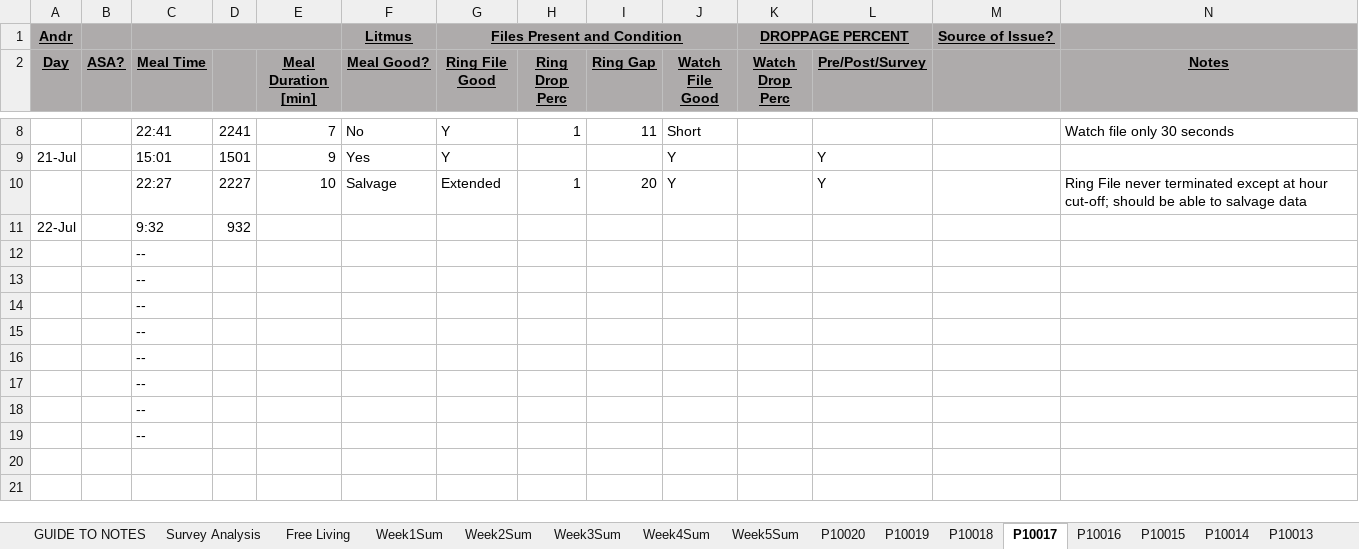
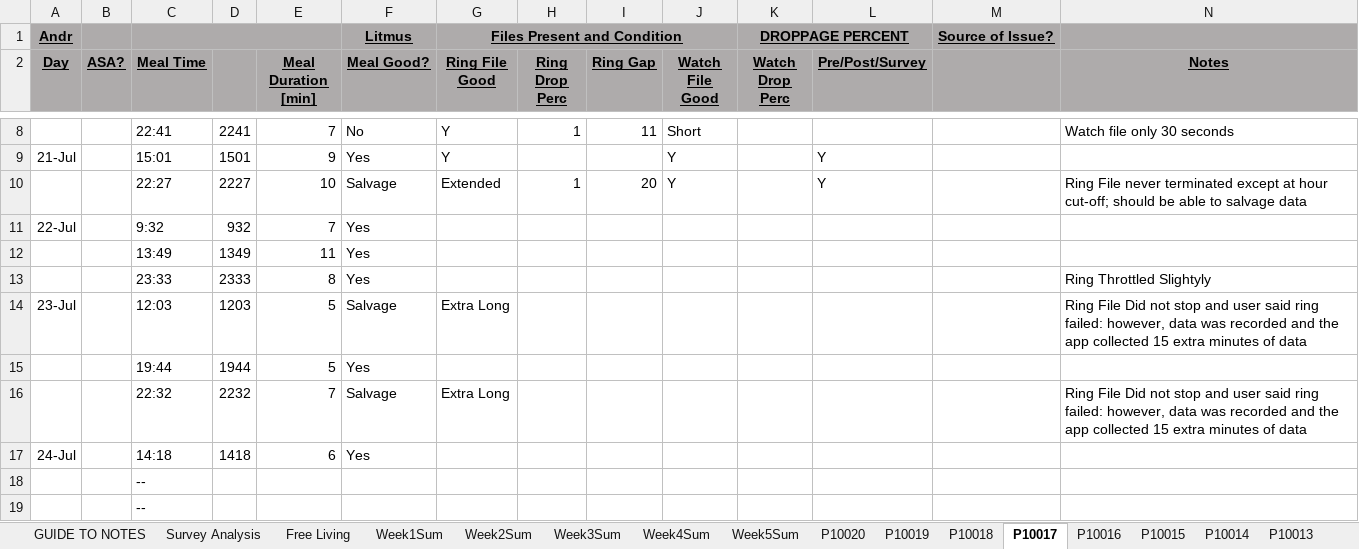
Before and after one commit to thejamesjolly/SmartRing_Study, an Excel workbook: DataManualReview/Data_Meals_Review.xlsx, sheet P10017, drawn as a sheet; only a part is shown, gaps mark what is left out; values as stored, in another font and other column widths than the file's, no borders; removed rows and columns are numbered as before the commit, all else as after; the diff names each change by its address in the sheet, - before the commit and + after, or states it on an @@ line.

Commit message:
Update Data_Meals_Review.xlsx

```diff
--- a/DataManualReview/Data_Meals_Review.xlsx (sheet P10017)
+++ b/DataManualReview/Data_Meals_Review.xlsx (sheet P10017)
-E11 (Meal Duration [min]): (empty)
+E11 (Meal Duration [min]): 7
-F11 (Meal Good?): (empty)
+F11 (Meal Good?): Yes
-row 12:  |  | --
-row 13:  |  | --
-row 14:  |  | --
-row 15:  |  | --
-row 16:  |  | --
-row 17:  |  | --
+row 12:  |  | 13:49 | 1349 | 11 | Yes
+row 13:  |  | 23:33 | 2333 | 8 | Yes |  |  |  |  |  |  |  | Ring Throttled Slightyly
+row 14: 23-Jul |  | 12:03 | 1203 | 5 | Salvage | Extra Long |  |  |  |  |  |  | Ring File Did not stop and user said ring failed: however, data was recorded and the app collected 15 extra minutes of data
+row 15:  |  | 19:44 | 1944 | 5 | Yes
+row 16:  |  | 22:32 | 2232 | 7 | Salvage | Extra Long |  |  |  |  |  |  | Ring File Did not stop and user said ring failed: however, data was recorded and the app collected 15 extra minutes of data
+row 17: 24-Jul |  | 14:18 | 1418 | 6 | Yes
```
Also changed, not shown: sheet P10018, sheet P10019, sheet Week5Sum, sheet P10020, formulas that keep their value.
